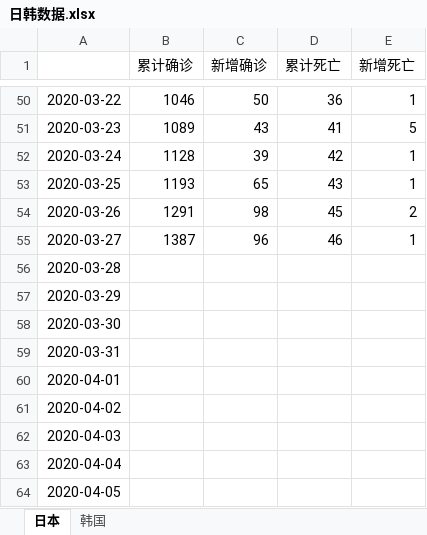
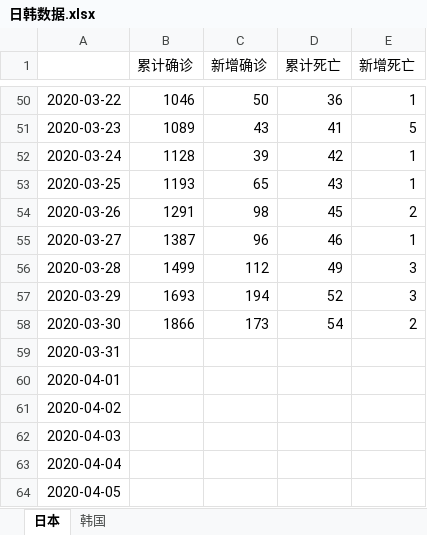
Before and after one commit to data-science-in-action/project-wonder-woman, an Excel workbook: data/日韩数据.xlsx, sheet 日本, drawn as a sheet; only a part is shown, gaps mark what is left out; values as stored, in another font and other column widths than the file's, no borders; the diff names each change by its address in the sheet, - before the commit and + after, or states it on an @@ line.

```diff
--- a/data/日韩数据.xlsx (sheet 日本)
+++ b/data/日韩数据.xlsx (sheet 日本)
-B56 (累计确诊): (empty)
+B56 (累计确诊): 1499
-C56 (新增确诊): (empty)
+C56 (新增确诊): 112
-D56 (累计死亡): (empty)
+D56 (累计死亡): 49
-E56:E57 (新增死亡): (empty)
+E56:E57 (新增死亡): 3
-B57 (累计确诊): (empty)
+B57 (累计确诊): 1693
-C57 (新增确诊): (empty)
+C57 (新增确诊): 194
-D57 (累计死亡): (empty)
+D57 (累计死亡): 52
-B58 (累计确诊): (empty)
+B58 (累计确诊): 1866
-C58 (新增确诊): (empty)
+C58 (新增确诊): 173
-D58 (累计死亡): (empty)
+D58 (累计死亡): 54
-E58 (新增死亡): (empty)
+E58 (新增死亡): 2
```
Also changed, not shown: sheet 韩国, 2 other files.
